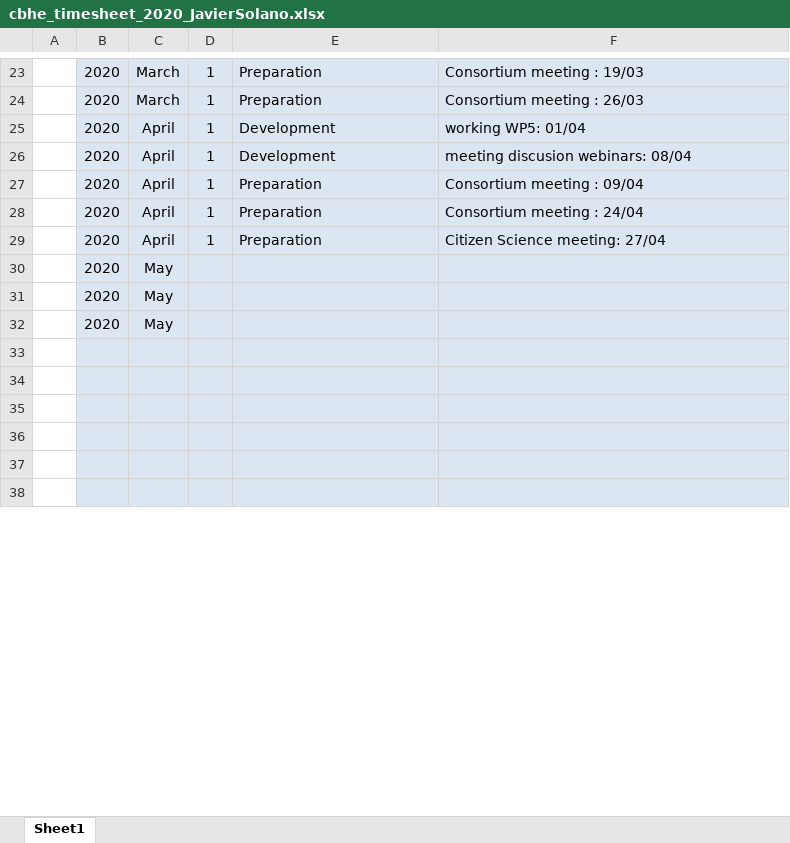
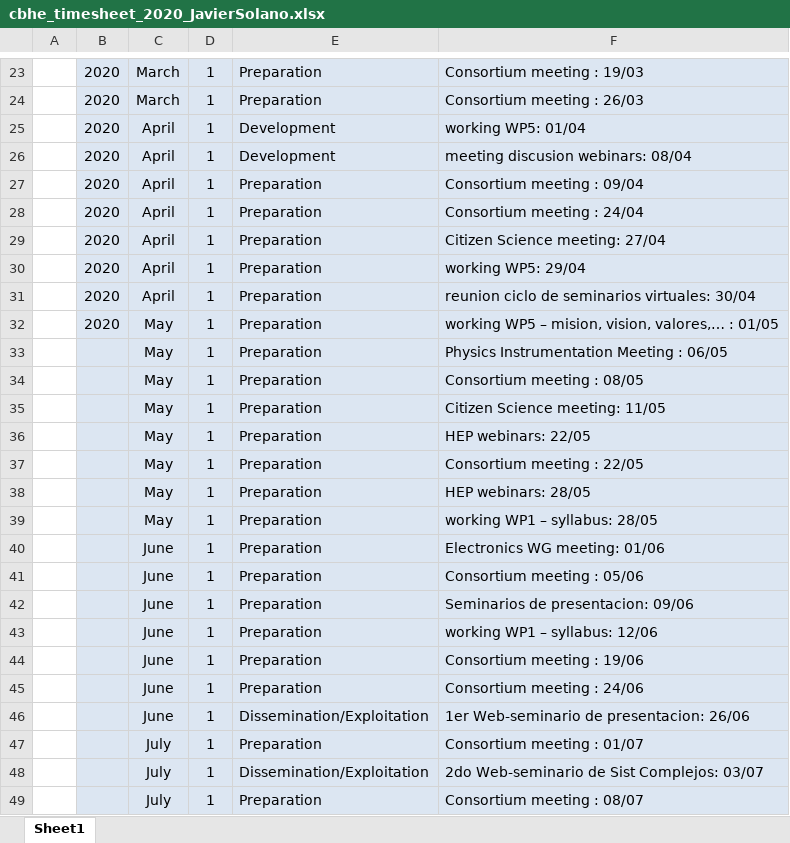
Before and after one commit to cjavierss04/OfficialDocuments, an Excel workbook: Timesheets/cbhe_timesheet_2020_JavierSolano.xlsx, sheet Sheet1, drawn as a sheet; only a part is shown, gaps mark what is left out; the shorter side is filled out with more unchanged rows; values as stored, in another font and other column widths than the file's, no borders; charts and pictures not drawn; removed rows and columns are numbered as before the commit, all else as after; the diff covers the shown part only; the diff names each change by its address in the sheet, - before the commit and + after, or states it on an @@ line.

Commit message:
Add files via upload

```diff
--- a/Timesheets/cbhe_timesheet_2020_JavierSolano.xlsx (sheet Sheet1)
+++ b/Timesheets/cbhe_timesheet_2020_JavierSolano.xlsx (sheet Sheet1)
-row 30:  | 2020 | May
-row 31:  | 2020 | May
-row 32:  | 2020 | May
+row 30:  | 2020 | April | 1 | Preparation | working WP5: 29/04
+row 31:  | 2020 | April | 1 | Preparation | reunion ciclo de seminarios virtuales: 30/04
+row 32:  | 2020 | May | 1 | Preparation | working WP5 – mision, vision, valores,… : 01/05
+row 33:  |  | May | 1 | Preparation | Physics Instrumentation Meeting : 06/05
+row 34:  |  | May | 1 | Preparation | Consortium meeting : 08/05
+row 35:  |  | May | 1 | Preparation | Citizen Science meeting: 11/05
+row 36:  |  | May | 1 | Preparation | HEP webinars: 22/05
+row 37:  |  | May | 1 | Preparation | Consortium meeting : 22/05
+row 38:  |  | May | 1 | Preparation | HEP webinars: 28/05
+row 39:  |  | May | 1 | Preparation | working WP1 – syllabus: 28/05
+row 40:  |  | June | 1 | Preparation | Electronics WG meeting: 01/06
+row 41:  |  | June | 1 | Preparation | Consortium meeting : 05/06
+row 42:  |  | June | 1 | Preparation | Seminarios de presentacion: 09/06
+row 43:  |  | June | 1 | Preparation | working WP1 – syllabus: 12/06
+row 44:  |  | June | 1 | Preparation | Consortium meeting : 19/06
+row 45:  |  | June | 1 | Preparation | Consortium meeting : 24/06
+row 46:  |  | June | 1 | Dissemination/Exploitation | 1er Web-seminario de presentacion: 26/06
+row 47:  |  | July | 1 | Preparation | Consortium meeting : 01/07
+row 48:  |  | July | 1 | Dissemination/Exploitation | 2do Web-seminario de Sist Complejos: 03/07
+row 49:  |  | July | 1 | Preparation | Consortium meeting : 08/07
```
Also changed, not shown: 62 added rows, 29 removed rows, 2 edited cells, cell formats and merged cells elsewhere in this sheet, charts or pictures.
